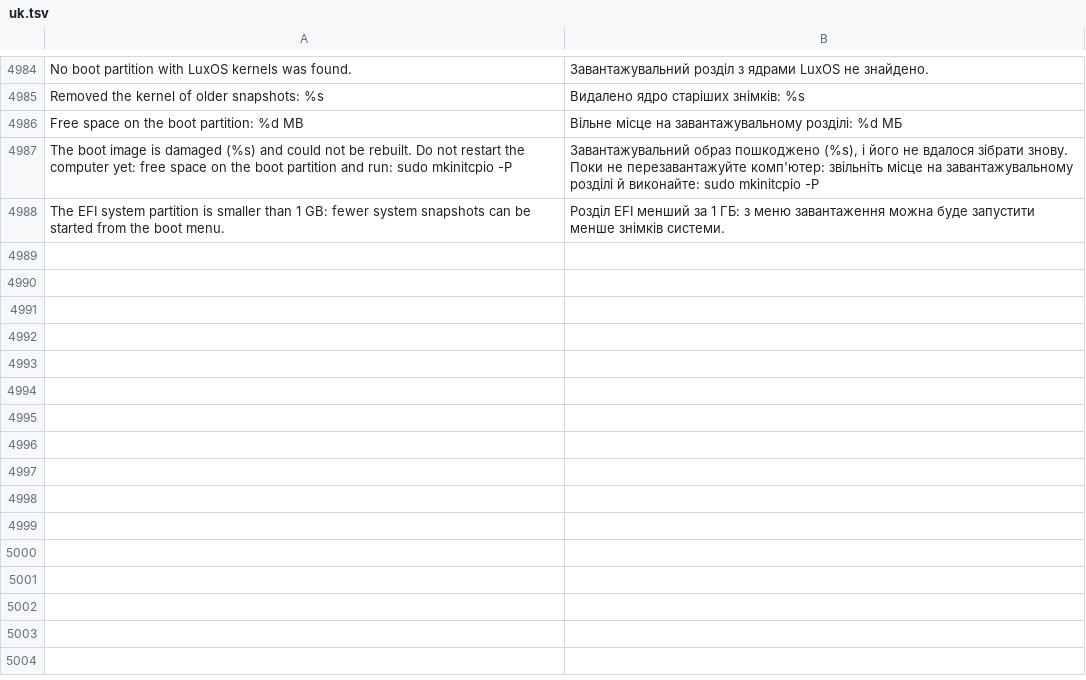
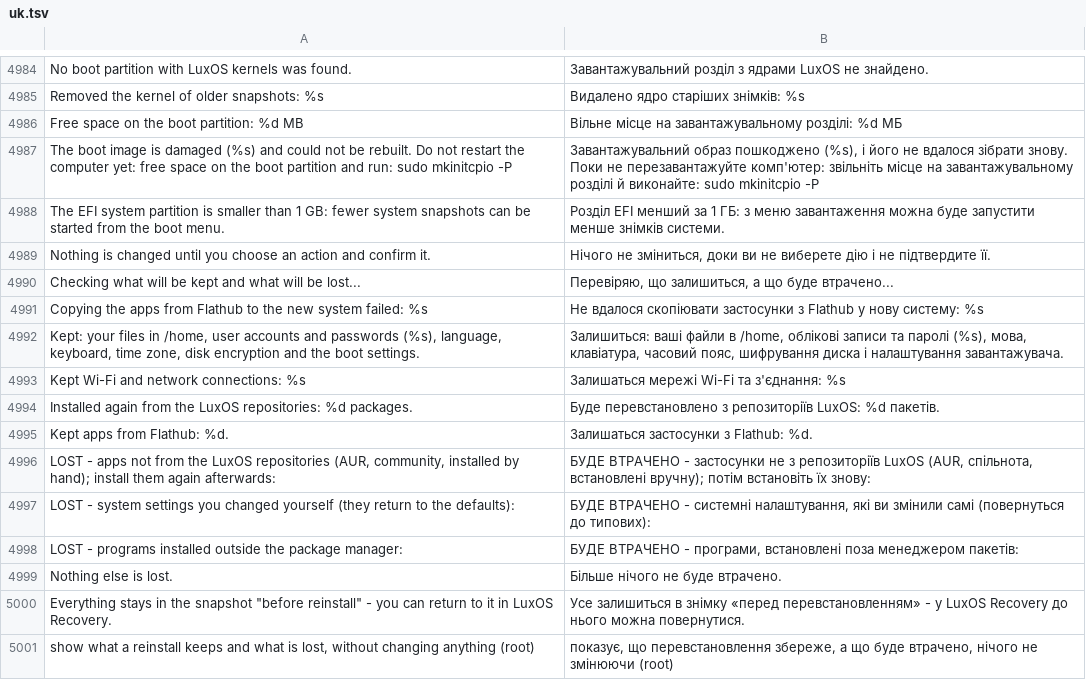
Before and after one commit to luxopes/LuxOS-Arch, a TSV file: packages/luxos-i18n/files/uk.tsv, drawn as a sheet; only a part is shown, gaps mark what is left out.

Commit message:
LuxOS Recovery: reinstall lists what is lost, keeps Flathub apps, boot menu after a failed start, Czech number keys and font (luxos-care 1.0.0-18, luxos-i18n 73)

```diff
--- a/packages/luxos-i18n/files/uk.tsv
+++ b/packages/luxos-i18n/files/uk.tsv
@@ -4988 +4988,14 @@ The boot image is damaged (%s) and could not be rebuilt. Do not restart the comp
 The EFI system partition is smaller than 1 GB: fewer system snapshots can be started from the boot menu.	Розділ EFI менший за 1 ГБ: з меню завантаження можна буде запустити менше знімків системи.
+Nothing is changed until you choose an action and confirm it.	Нічого не зміниться, доки ви не виберете дію і не підтвердите її.
+Checking what will be kept and what will be lost...	Перевіряю, що залишиться, а що буде втрачено...
+Copying the apps from Flathub to the new system failed: %s	Не вдалося скопіювати застосунки з Flathub у нову систему: %s
+Kept: your files in /home, user accounts and passwords (%s), language, keyboard, time zone, disk encryption and the boot settings.	Залишиться: ваші файли в /home, облікові записи та паролі (%s), мова, клавіатура, часовий пояс, шифрування диска і налаштування завантажувача.
+Kept Wi-Fi and network connections: %s	Залишаться мережі Wi-Fi та з'єднання: %s
+Installed again from the LuxOS repositories: %d packages.	Буде перевстановлено з репозиторіїв LuxOS: %d пакетів.
+Kept apps from Flathub: %d.	Залишаться застосунки з Flathub: %d.
+LOST - apps not from the LuxOS repositories (AUR, community, installed by hand); install them again afterwards:	БУДЕ ВТРАЧЕНО - застосунки не з репозиторіїв LuxOS (AUR, спільнота, встановлені вручну); потім встановіть їх знову:
+LOST - system settings you changed yourself (they return to the defaults):	БУДЕ ВТРАЧЕНО - системні налаштування, які ви змінили самі (повернуться до типових):
+LOST - programs installed outside the package manager:	БУДЕ ВТРАЧЕНО - програми, встановлені поза менеджером пакетів:
+Nothing else is lost.	Більше нічого не буде втрачено.
+Everything stays in the snapshot "before reinstall" - you can return to it in LuxOS Recovery.	Усе залишиться в знімку «перед перевстановленням» - у LuxOS Recovery до нього можна повернутися.
+show what a reinstall keeps and what is lost, without changing anything (root)	показує, що перевстановлення збереже, а що буде втрачено, нічого не змінюючи (root)
```
Also changed, not shown: packages/luxos-i18n/files/de.tsv, packages/luxos-i18n/files/fr.tsv, 22 other files.
